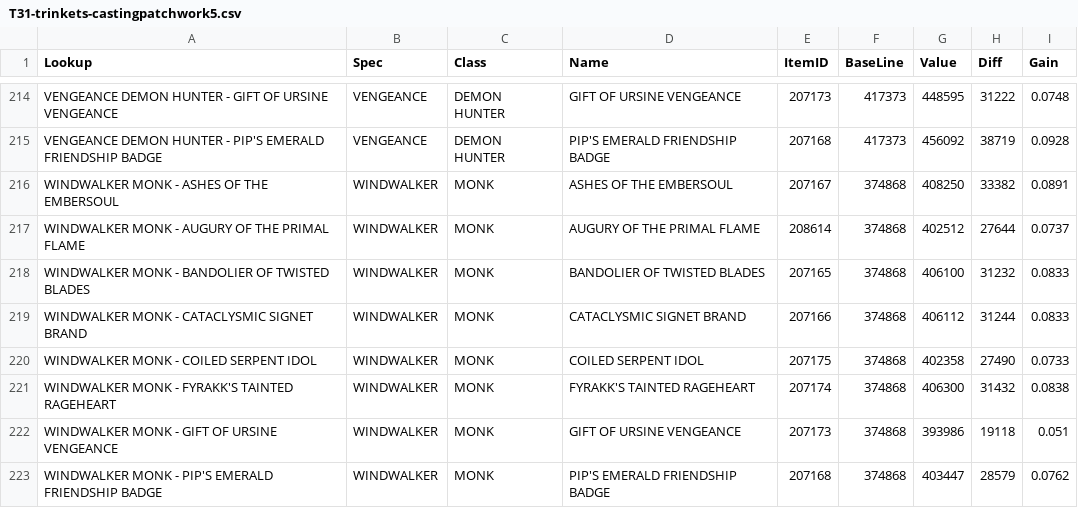
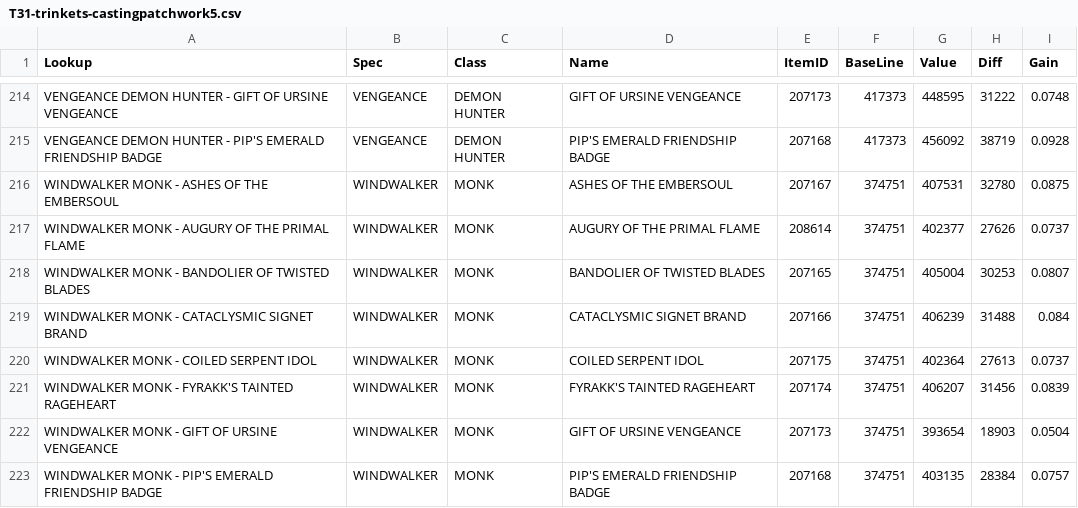
Before and after one commit to citadelgamingcommunity/wow, a CSV file: T31-trinkets-castingpatchwork5.csv, drawn as a sheet; only a part is shown, gaps mark what is left out; the diff covers the shown part only.

```diff
--- a/T31-trinkets-castingpatchwork5.csv
+++ b/T31-trinkets-castingpatchwork5.csv
@@ -215,9 +215,9 @@
 "VENGEANCE DEMON HUNTER - PIP'S EMERALD FRIENDSHIP BADGE","VENGEANCE","DEMON HUNTER","PIP'S EMERALD FRIENDSHIP BADGE","207168","417373","456092","38719","0.0928"
-"WINDWALKER MONK - ASHES OF THE EMBERSOUL","WINDWALKER","MONK","ASHES OF THE EMBERSOUL","207167","374868","408250","33382","0.0891"
-"WINDWALKER MONK - AUGURY OF THE PRIMAL FLAME","WINDWALKER","MONK","AUGURY OF THE PRIMAL FLAME","208614","374868","402512","27644","0.0737"
-"WINDWALKER MONK - BANDOLIER OF TWISTED BLADES","WINDWALKER","MONK","BANDOLIER OF TWISTED BLADES","207165","374868","406100","31232","0.0833"
-"WINDWALKER MONK - CATACLYSMIC SIGNET BRAND","WINDWALKER","MONK","CATACLYSMIC SIGNET BRAND","207166","374868","406112","31244","0.0833"
-"WINDWALKER MONK - COILED SERPENT IDOL","WINDWALKER","MONK","COILED SERPENT IDOL","207175","374868","402358","27490","0.0733"
-"WINDWALKER MONK - FYRAKK'S TAINTED RAGEHEART","WINDWALKER","MONK","FYRAKK'S TAINTED RAGEHEART","207174","374868","406300","31432","0.0838"
-"WINDWALKER MONK - GIFT OF URSINE VENGEANCE","WINDWALKER","MONK","GIFT OF URSINE VENGEANCE","207173","374868","393986","19118","0.051"
-"WINDWALKER MONK - PIP'S EMERALD FRIENDSHIP BADGE","WINDWALKER","MONK","PIP'S EMERALD FRIENDSHIP BADGE","207168","374868","403447","28579","0.0762"
+"WINDWALKER MONK - ASHES OF THE EMBERSOUL","WINDWALKER","MONK","ASHES OF THE EMBERSOUL","207167","374751","407531","32780","0.0875"
+"WINDWALKER MONK - AUGURY OF THE PRIMAL FLAME","WINDWALKER","MONK","AUGURY OF THE PRIMAL FLAME","208614","374751","402377","27626","0.0737"
+"WINDWALKER MONK - BANDOLIER OF TWISTED BLADES","WINDWALKER","MONK","BANDOLIER OF TWISTED BLADES","207165","374751","405004","30253","0.0807"
+"WINDWALKER MONK - CATACLYSMIC SIGNET BRAND","WINDWALKER","MONK","CATACLYSMIC SIGNET BRAND","207166","374751","406239","31488","0.084"
+"WINDWALKER MONK - COILED SERPENT IDOL","WINDWALKER","MONK","COILED SERPENT IDOL","207175","374751","402364","27613","0.0737"
+"WINDWALKER MONK - FYRAKK'S TAINTED RAGEHEART","WINDWALKER","MONK","FYRAKK'S TAINTED RAGEHEART","207174","374751","406207","31456","0.0839"
+"WINDWALKER MONK - GIFT OF URSINE VENGEANCE","WINDWALKER","MONK","GIFT OF URSINE VENGEANCE","207173","374751","393654","18903","0.0504"
+"WINDWALKER MONK - PIP'S EMERALD FRIENDSHIP BADGE","WINDWALKER","MONK","PIP'S EMERALD FRIENDSHIP BADGE","207168","374751","403135","28384","0.0757"
```
Also changed, not shown: 32 edited cells elsewhere in this file.
